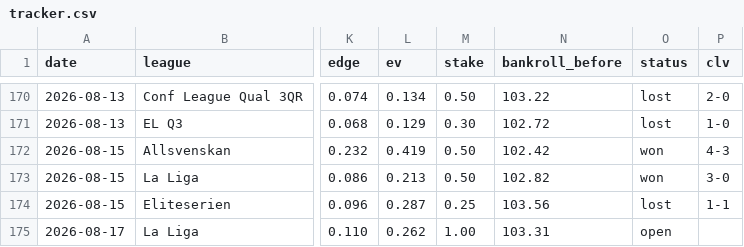
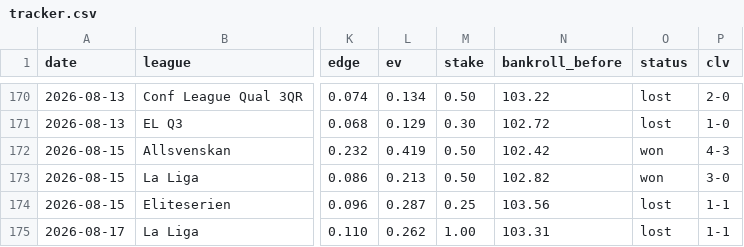
Before and after one commit to juniorjasper047-lang/football-betting-model, a CSV file: data/tracker.csv, drawn as a sheet; only a part is shown, gaps mark what is left out; the diff names each change by its address in the sheet, - before the commit and + after, or states it on an @@ line.

Commit message:
Settle 2026-08-17 pick: 0W-1L (-1.00u). Deportivo de A Coruna 1-1 Elche. Bankroll 102.31.

```diff
--- a/data/tracker.csv
+++ b/data/tracker.csv
-O175 (status): open
+O175 (status): lost
-P175 (clv): (empty)
+P175 (clv): 1-1
```
